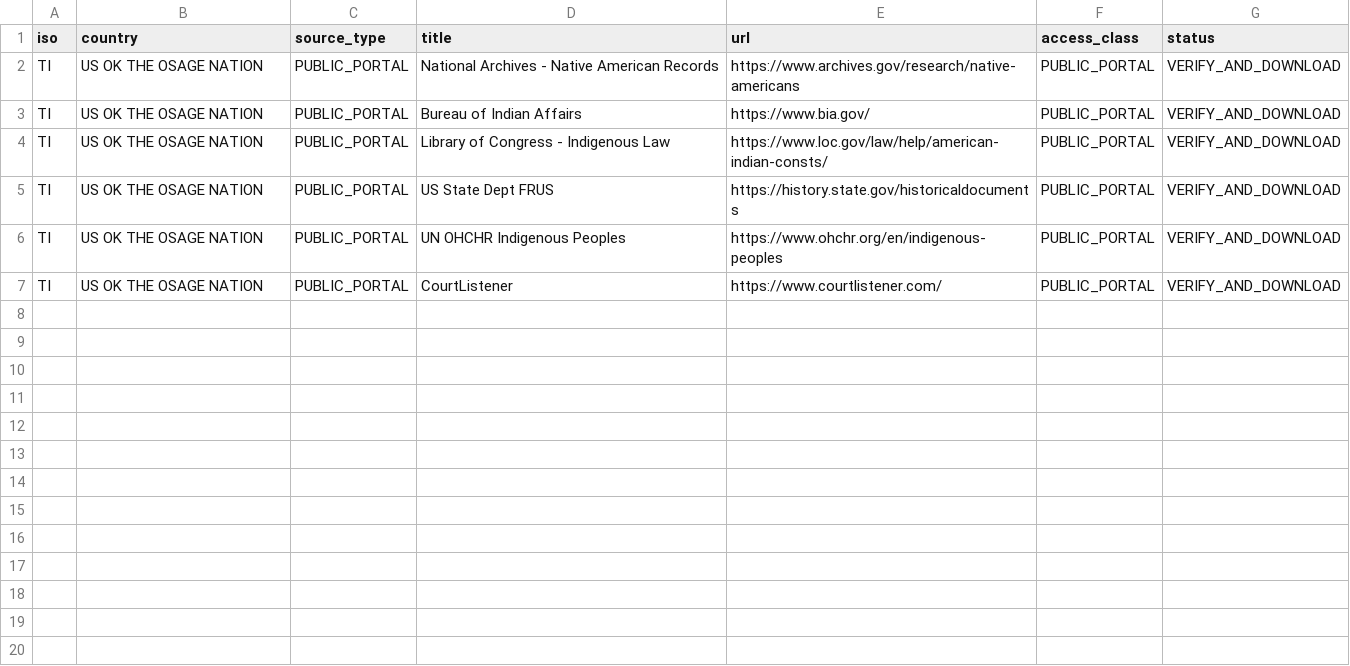
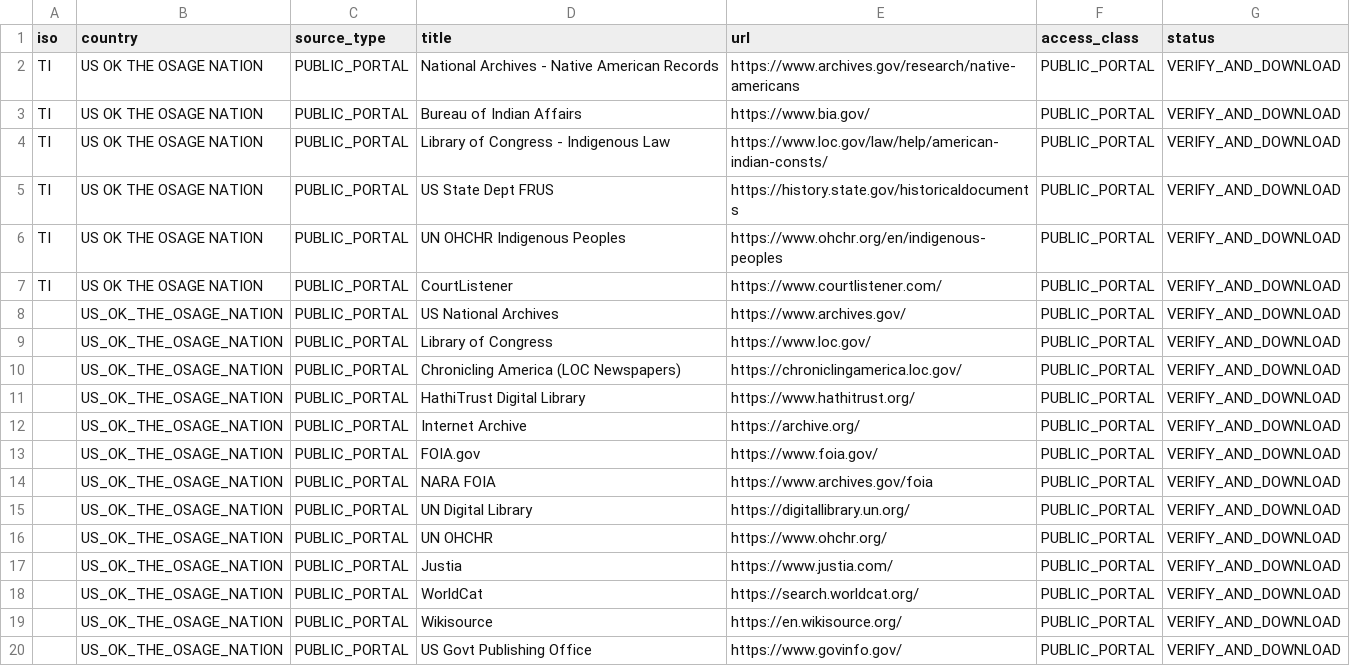
Before and after one commit to GlobalRestitutionAlliance/turtle-island-us-ok-the-osage-nation-master-litigation, a CSV file: 03_Evidentiary_Exhibits/PRIMARY_PUBLIC_SOURCES.csv, drawn as a sheet; the diff names each change by its address in the sheet, - before the commit and + after, or states it on an @@ line.

Commit message:
Expand primary public source registries (Batch 2)

```diff
--- a/03_Evidentiary_Exhibits/PRIMARY_PUBLIC_SOURCES.csv
+++ b/03_Evidentiary_Exhibits/PRIMARY_PUBLIC_SOURCES.csv
+row 8:  | US_OK_THE_OSAGE_NATION | PUBLIC_PORTAL | US National Archives | https://www.archives.gov/ | PUBLIC_PORTAL | VERIFY_AND_DOWNLOAD
+row 9:  | US_OK_THE_OSAGE_NATION | PUBLIC_PORTAL | Library of Congress | https://www.loc.gov/ | PUBLIC_PORTAL | VERIFY_AND_DOWNLOAD
+row 10:  | US_OK_THE_OSAGE_NATION | PUBLIC_PORTAL | Chronicling America (LOC Newspapers) | https://chroniclingamerica.loc.gov/ | PUBLIC_PORTAL | VERIFY_AND_DOWNLOAD
+row 11:  | US_OK_THE_OSAGE_NATION | PUBLIC_PORTAL | HathiTrust Digital Library | https://www.hathitrust.org/ | PUBLIC_PORTAL | VERIFY_AND_DOWNLOAD
+row 12:  | US_OK_THE_OSAGE_NATION | PUBLIC_PORTAL | Internet Archive | https://archive.org/ | PUBLIC_PORTAL | VERIFY_AND_DOWNLOAD
+row 13:  | US_OK_THE_OSAGE_NATION | PUBLIC_PORTAL | FOIA.gov | https://www.foia.gov/ | PUBLIC_PORTAL | VERIFY_AND_DOWNLOAD
+row 14:  | US_OK_THE_OSAGE_NATION | PUBLIC_PORTAL | NARA FOIA | https://www.archives.gov/foia | PUBLIC_PORTAL | VERIFY_AND_DOWNLOAD
+row 15:  | US_OK_THE_OSAGE_NATION | PUBLIC_PORTAL | UN Digital Library | https://digitallibrary.un.org/ | PUBLIC_PORTAL | VERIFY_AND_DOWNLOAD
+row 16:  | US_OK_THE_OSAGE_NATION | PUBLIC_PORTAL | UN OHCHR | https://www.ohchr.org/ | PUBLIC_PORTAL | VERIFY_AND_DOWNLOAD
+row 17:  | US_OK_THE_OSAGE_NATION | PUBLIC_PORTAL | Justia | https://www.justia.com/ | PUBLIC_PORTAL | VERIFY_AND_DOWNLOAD
+row 18:  | US_OK_THE_OSAGE_NATION | PUBLIC_PORTAL | WorldCat | https://search.worldcat.org/ | PUBLIC_PORTAL | VERIFY_AND_DOWNLOAD
+row 19:  | US_OK_THE_OSAGE_NATION | PUBLIC_PORTAL | Wikisource | https://en.wikisource.org/ | PUBLIC_PORTAL | VERIFY_AND_DOWNLOAD
+row 20:  | US_OK_THE_OSAGE_NATION | PUBLIC_PORTAL | US Govt Publishing Office | https://www.govinfo.gov/ | PUBLIC_PORTAL | VERIFY_AND_DOWNLOAD
```
Also changed, not shown: 2 other files.
